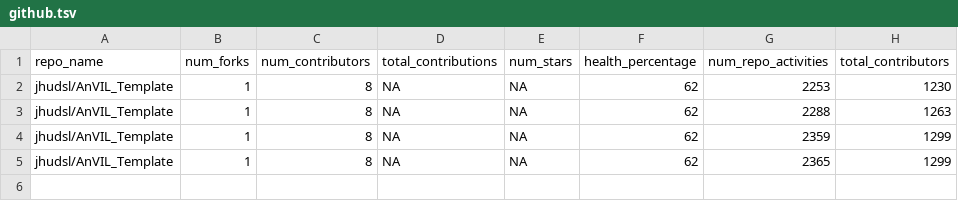
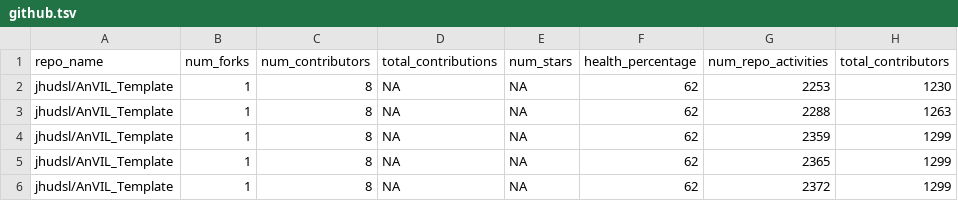
Before and after one commit to fhdsl/AnVIL_Outreach_Metrics, a TSV file: metricminer_data/github/github.tsv, drawn as a sheet; the diff names each change by its address in the sheet, - before the commit and + after, or states it on an @@ line.

```diff
--- a/metricminer_data/github/github.tsv
+++ b/metricminer_data/github/github.tsv
+row 6: jhudsl/AnVIL_Template | 1 | 8 | NA | NA | 62 | 2372 | 1299
```
Also changed, not shown: metricminer_data/github/github_timecourse.tsv.
